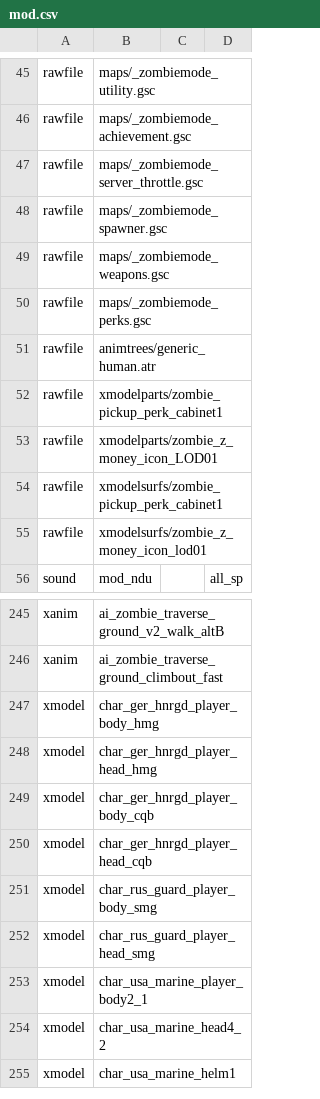
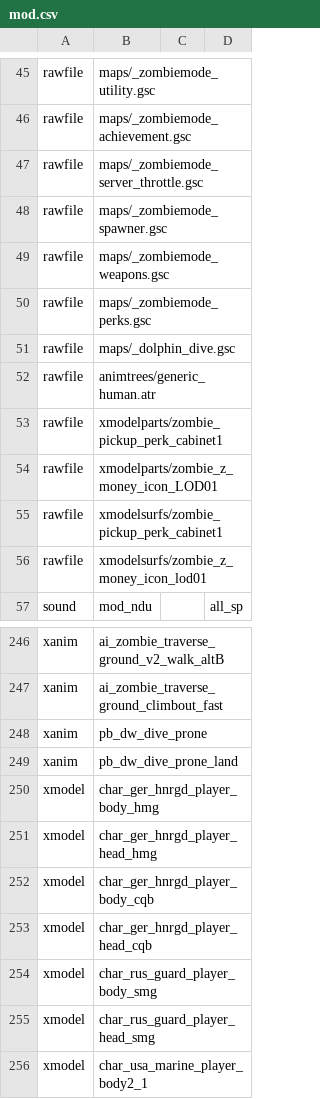
Before and after one commit to Keyware-Digital/NDU-Reloaded, a CSV file: mod.csv, drawn as a sheet; only a part is shown, gaps mark what is left out; the shorter side is filled out with more unchanged rows.

Commit message:
added dolphine dive

```diff
--- a/mod.csv
+++ b/mod.csv
@@ -50,2 +50,3 @@ rawfile,maps/_zombiemode_weapons.gsc
 rawfile,maps/_zombiemode_perks.gsc
+rawfile,maps/_dolphin_dive.gsc
 rawfile,animtrees/generic_human.atr
@@ -246,2 +247,4 @@ xanim,ai_zombie_traverse_ground_v2_walk_altB
 xanim,ai_zombie_traverse_ground_climbout_fast
+xanim,pb_dw_dive_prone
+xanim,pb_dw_dive_prone_land
 xmodel,char_ger_hnrgd_player_body_hmg
```
Also changed, not shown: 6 other files.
